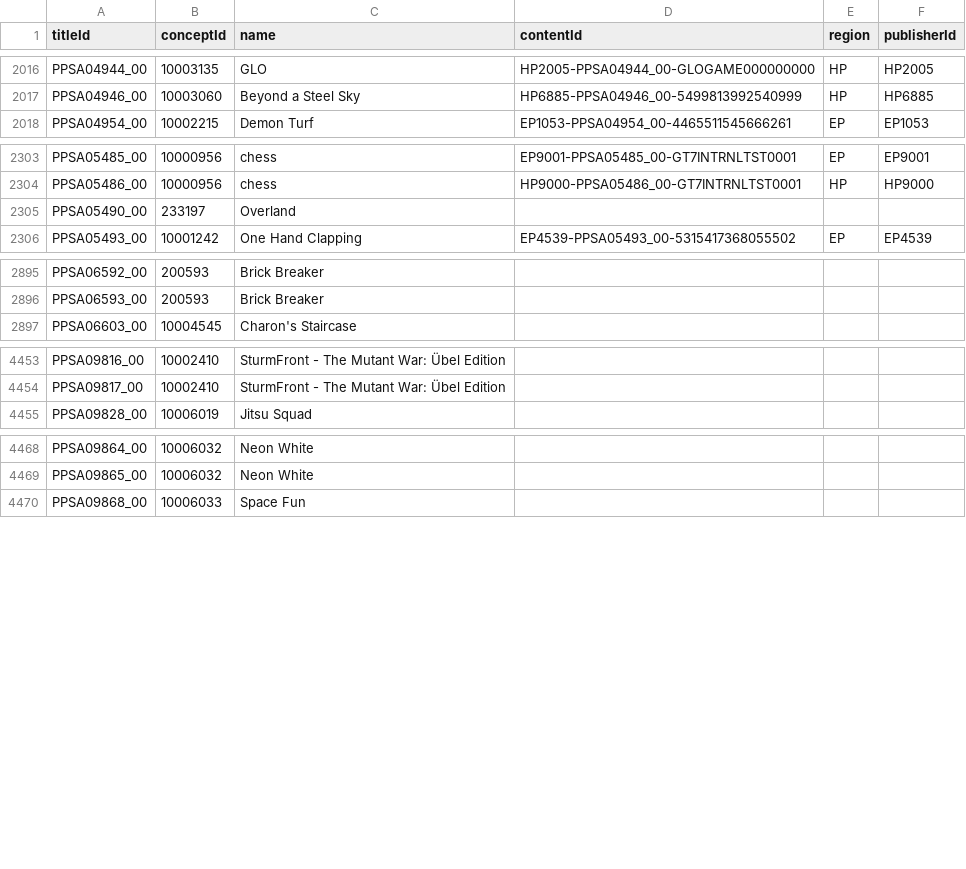
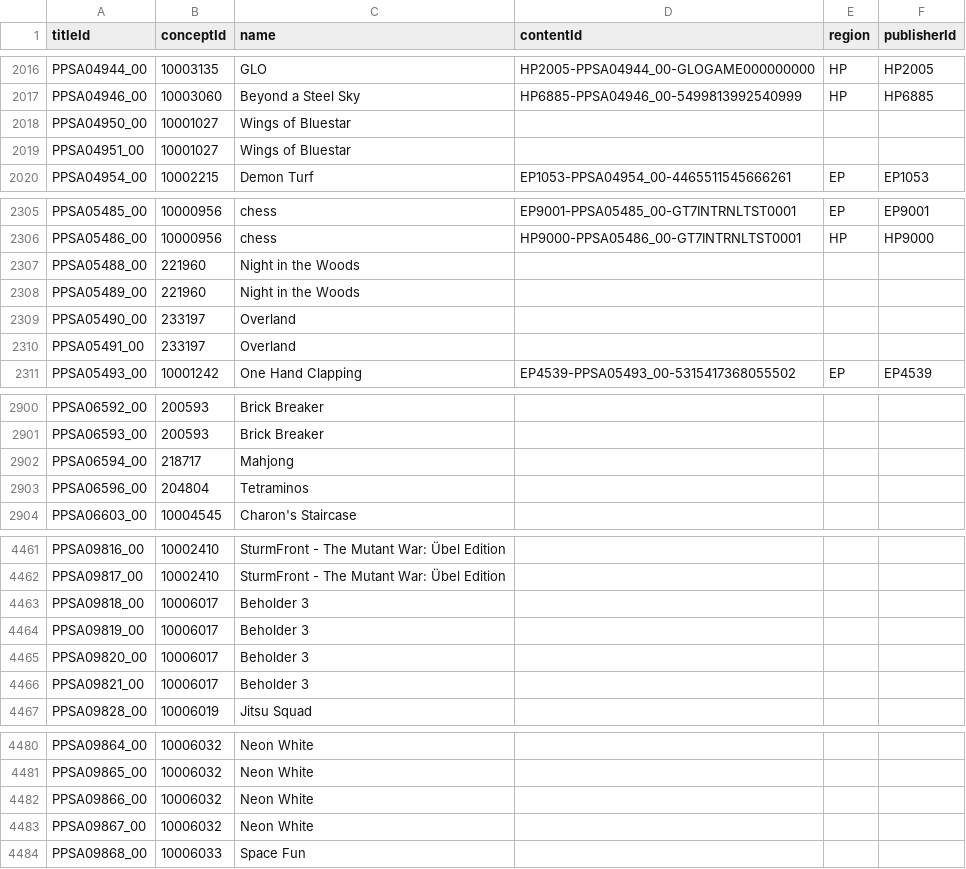
Before and after one commit to andshrew/PlayStation-Titles, a TSV file: PS5_Titles.tsv, drawn as a sheet; only a part is shown, gaps mark what is left out; the diff covers the shown part only.

Commit message:
Refreshed title data

```diff
--- a/PS5_Titles.tsv
+++ b/PS5_Titles.tsv
@@ -2017,2 +2017,4 @@ PPSA04944_00	10003135	GLO	HP2005-PPSA04944_00-GLOGAME000000000	HP	HP2005
 PPSA04946_00	10003060	Beyond a Steel Sky	HP6885-PPSA04946_00-5499813992540999	HP	HP6885
+PPSA04950_00	10001027	Wings of Bluestar			
+PPSA04951_00	10001027	Wings of Bluestar			
 PPSA04954_00	10002215	Demon Turf	EP1053-PPSA04954_00-4465511545666261	EP	EP1053
@@ -2304,3 +2306,6 @@ PPSA05485_00	10000956	chess	EP9001-PPSA05485_00-GT7INTRNLTST0001	EP	EP9001
 PPSA05486_00	10000956	chess	HP9000-PPSA05486_00-GT7INTRNLTST0001	HP	HP9000
+PPSA05488_00	221960	Night in the Woods			
+PPSA05489_00	221960	Night in the Woods			
 PPSA05490_00	233197	Overland			
+PPSA05491_00	233197	Overland			
 PPSA05493_00	10001242	One Hand Clapping	EP4539-PPSA05493_00-5315417368055502	EP	EP4539
@@ -2896,2 +2901,4 @@ PPSA06592_00	200593	Brick Breaker
 PPSA06593_00	200593	Brick Breaker			
+PPSA06594_00	218717	Mahjong			
+PPSA06596_00	204804	Tetraminos			
 PPSA06603_00	10004545	Charon's Staircase			
@@ -4454,2 +4462,6 @@ PPSA09816_00	10002410	SturmFront - The Mutant War: Übel Edition
 PPSA09817_00	10002410	SturmFront - The Mutant War: Übel Edition			
+PPSA09818_00	10006017	Beholder 3			
+PPSA09819_00	10006017	Beholder 3			
+PPSA09820_00	10006017	Beholder 3			
+PPSA09821_00	10006017	Beholder 3			
 PPSA09828_00	10006019	Jitsu Squad			
@@ -4469,2 +4481,4 @@ PPSA09864_00	10006032	Neon White
 PPSA09865_00	10006032	Neon White			
+PPSA09866_00	10006032	Neon White			
+PPSA09867_00	10006032	Neon White			
 PPSA09868_00	10006033	Space Fun			
```
Also changed, not shown: 3 added rows elsewhere in this file, PS5_Titles_by_Concept.tsv, PS5_Titles_by_Name.tsv, 20 other files.
